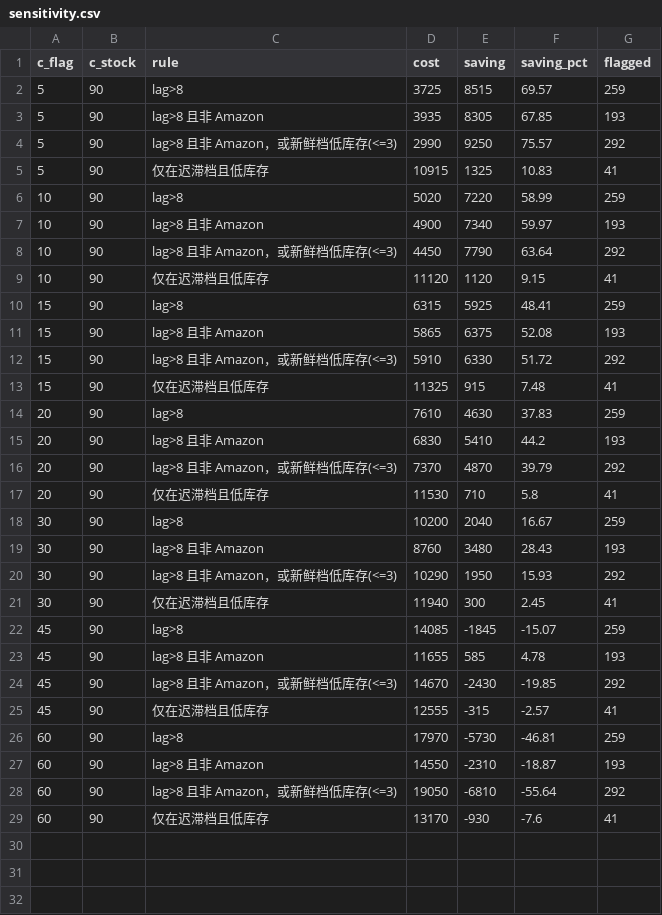
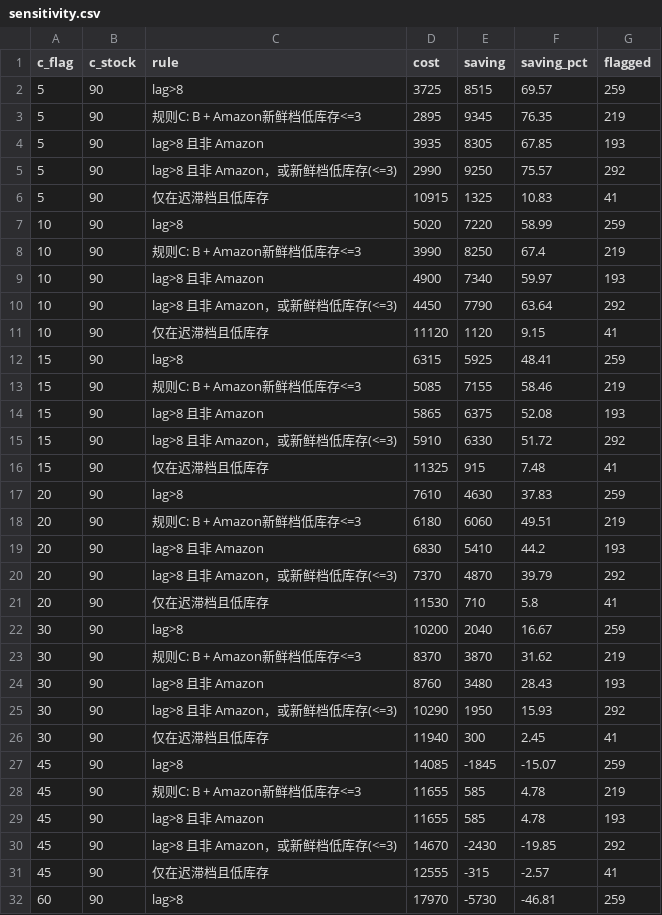
Before and after one commit to Krismile0/Test, a CSV file: outputs/sensitivity.csv, drawn as a sheet; only a part is shown; the shorter side is filled out with more unchanged rows; the diff covers the shown part only.

Commit message:
feat: rule C (Amazon fresh low-stock), duplicate-row sensitivity, correct channel-specific finding

```diff
--- a/outputs/sensitivity.csv
+++ b/outputs/sensitivity.csv
@@ -2,2 +2,3 @@
 5,90,lag>8,3725,8515,69.57,259
+5,90,规则C: B + Amazon新鲜档低库存<=3,2895,9345,76.35,219
 5,90,lag>8 且非 Amazon,3935,8305,67.85,193
@@ -6,2 +7,3 @@
 10,90,lag>8,5020,7220,58.99,259
+10,90,规则C: B + Amazon新鲜档低库存<=3,3990,8250,67.4,219
 10,90,lag>8 且非 Amazon,4900,7340,59.97,193
@@ -10,2 +12,3 @@
 15,90,lag>8,6315,5925,48.41,259
+15,90,规则C: B + Amazon新鲜档低库存<=3,5085,7155,58.46,219
 15,90,lag>8 且非 Amazon,5865,6375,52.08,193
@@ -14,2 +17,3 @@
 20,90,lag>8,7610,4630,37.83,259
+20,90,规则C: B + Amazon新鲜档低库存<=3,6180,6060,49.51,219
 20,90,lag>8 且非 Amazon,6830,5410,44.2,193
@@ -18,2 +22,3 @@
 30,90,lag>8,10200,2040,16.67,259
+30,90,规则C: B + Amazon新鲜档低库存<=3,8370,3870,31.62,219
 30,90,lag>8 且非 Amazon,8760,3480,28.43,193
@@ -22,2 +27,3 @@
 45,90,lag>8,14085,-1845,-15.07,259
+45,90,规则C: B + Amazon新鲜档低库存<=3,11655,585,4.78,219
 45,90,lag>8 且非 Amazon,11655,585,4.78,193
```
Also changed, not shown: 1 added row elsewhere in this file, 8 other files.
